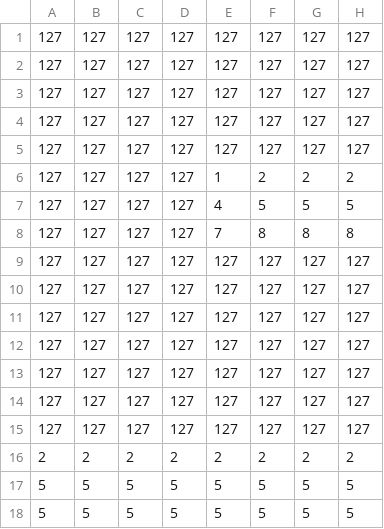
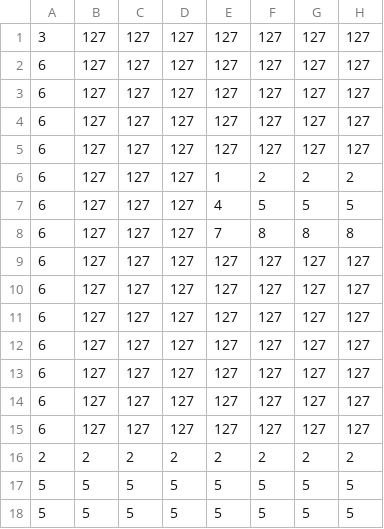
Before and after one commit to itto-to/Utsurugi, a CSV file: ShadowPartner/ShadowPartner/Resources/Stagedata/Stage1_1_no.csv, drawn as a sheet; only a part is shown; the diff names each change by its address in the sheet, - before the commit and + after, or states it on an @@ line.

```diff
--- a/ShadowPartner/ShadowPartner/Resources/Stagedata/Stage1_1_no.csv
+++ b/ShadowPartner/ShadowPartner/Resources/Stagedata/Stage1_1_no.csv
-A1: 127
+A1: 3
-A2:A15: 127
+A2:A15: 6
```
Also changed, not shown: 17 other files.
